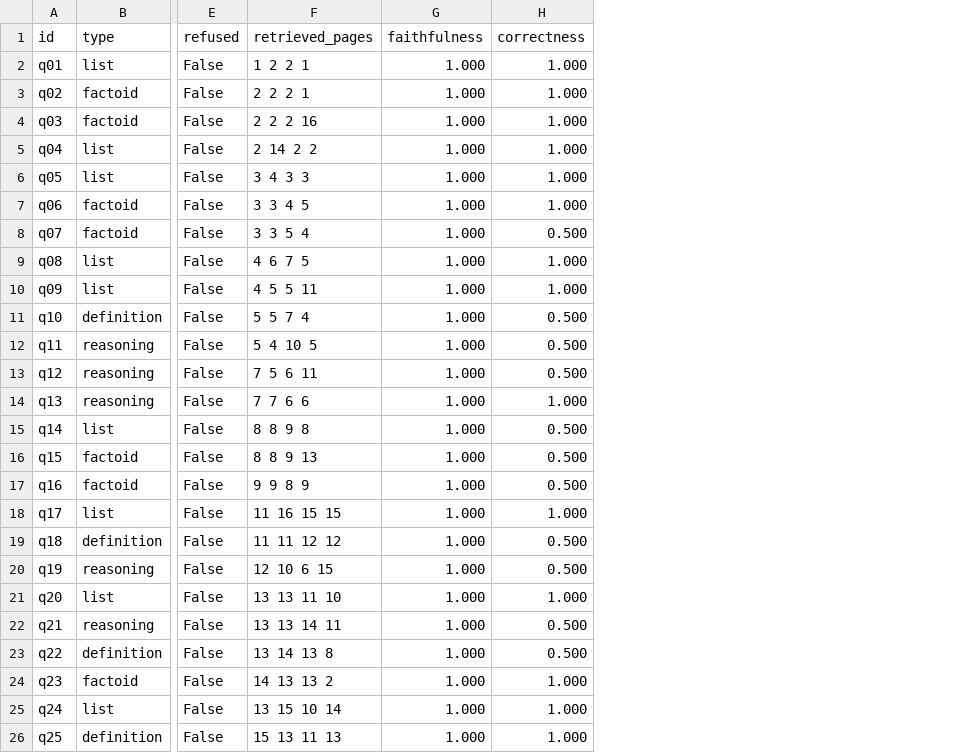
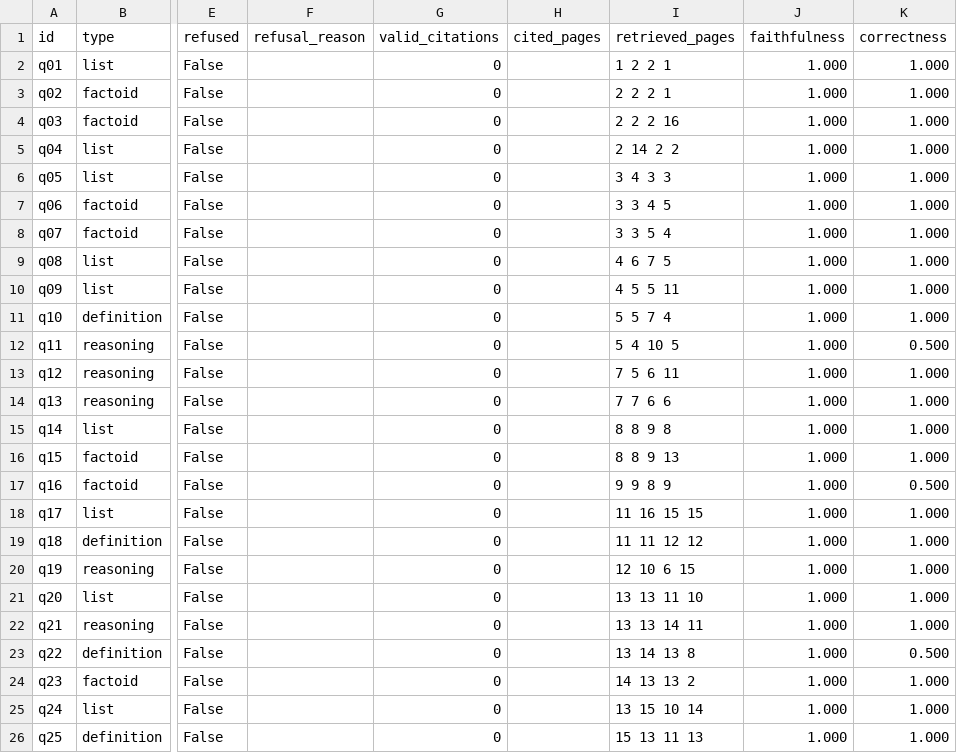
Before and after one commit to bnarasimha21/rag-workshop, a CSV file: evals/results/baseline-answers.csv, drawn as a sheet; only a part is shown, gaps mark what is left out; addresses are those after the commit; the diff names each change by its address in the sheet, - before the commit and + after, or states it on an @@ line.

```diff
--- a/evals/results/baseline-answers.csv
+++ b/evals/results/baseline-answers.csv
+column F (refusal_reason), empty
+column G (valid_citations), rows 2-26: all 0
+column H (cited_pages), empty
-K8 (correctness): 0.500
+K8 (correctness): 1.000
-K11 (correctness): 0.500
+K11 (correctness): 1.000
-K13 (correctness): 0.500
+K13 (correctness): 1.000
-K15:K16 (correctness): 0.500
+K15:K16 (correctness): 1.000
-K19:K20 (correctness): 0.500
+K19:K20 (correctness): 1.000
-K22 (correctness): 0.500
+K22 (correctness): 1.000
```
Also changed, not shown: evals/results/offline/baseline-answers.csv, evals/results/offline/vector-answers.csv, 22 other files.
